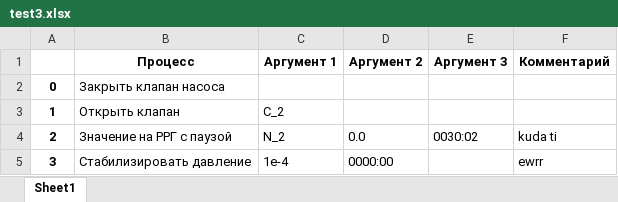
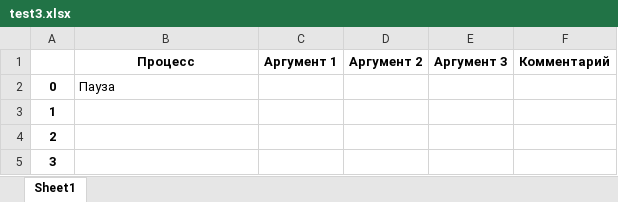
Before and after one commit to CVD-Graphene/pyatigorsk-device, an Excel workbook: recipes/test3.xlsx, sheet Sheet1, drawn as a sheet; values as stored, in another font and other column widths than the file's, no borders; the diff names each change by its address in the sheet, - before the commit and + after, or states it on an @@ line.

Commit message:
Update recipes

```diff
--- a/recipes/test3.xlsx (sheet Sheet1)
+++ b/recipes/test3.xlsx (sheet Sheet1)
-B2: Закрыть клапан насоса
+B2: Пауза
-B3: Открыть клапан
+B3: (empty)
-C3: C_2
+C3: (empty)
-B4: Значение на РРГ с паузой
+B4: (empty)
-C4: N_2
+C4: (empty)
-D4: 0.0
+D4: (empty)
-E4: 0030:02
+E4: (empty)
-F4: kuda ti
+F4: (empty)
-B5: Стабилизировать давление
+B5: (empty)
-C5: 1e-4
+C5: (empty)
-D5: 0000:00
+D5: (empty)
-F5: ewrr
+F5: (empty)
```
Also changed, not shown: 3 other files.
